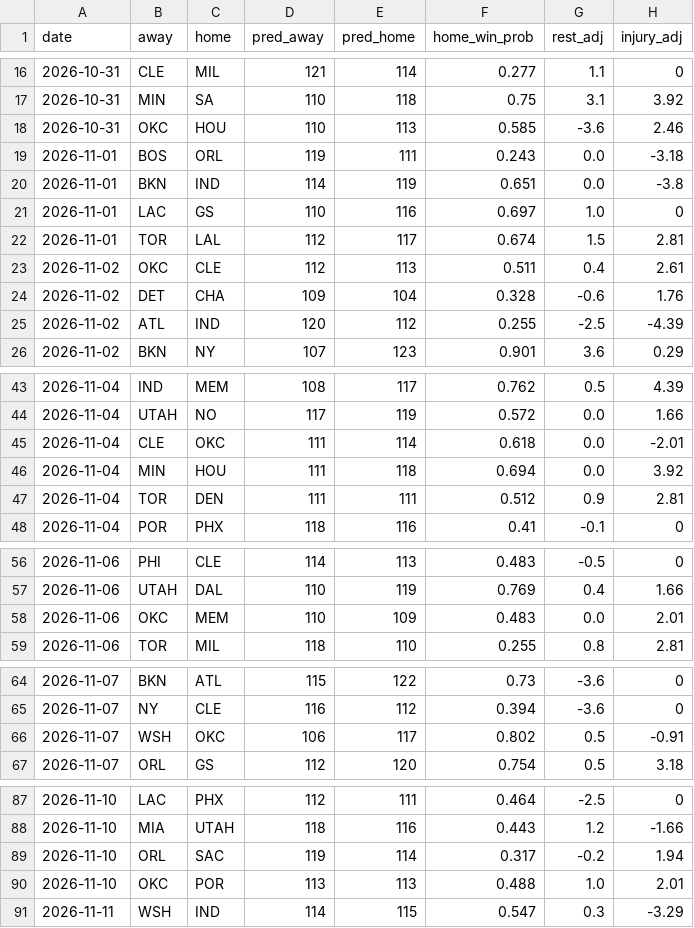
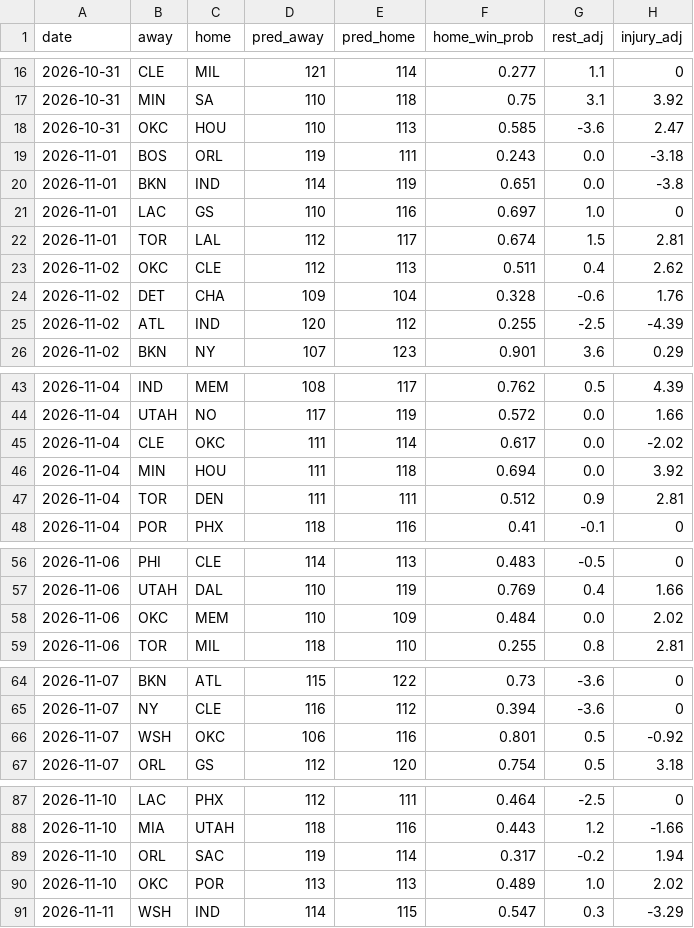
Before and after one commit to Eden1-K/NBACode, a CSV file: nba-ladder/docs/predictions.csv, drawn as a sheet; only a part is shown, gaps mark what is left out; the diff covers the shown part only.

Commit message:
Ladder update 2026-10-30

```diff
--- a/nba-ladder/docs/predictions.csv
+++ b/nba-ladder/docs/predictions.csv
@@ -17,3 +17,3 @@ date,away,home,pred_away,pred_home,home_win_prob,rest_adj,injury_adj
 2026-10-31,MIN,SA,110,118,0.75,3.1,3.92
-2026-10-31,OKC,HOU,110,113,0.585,-3.6,2.46
+2026-10-31,OKC,HOU,110,113,0.585,-3.6,2.47
 2026-11-01,BOS,ORL,119,111,0.243,0.0,-3.18
@@ -22,3 +22,3 @@ date,away,home,pred_away,pred_home,home_win_prob,rest_adj,injury_adj
 2026-11-01,TOR,LAL,112,117,0.674,1.5,2.81
-2026-11-02,OKC,CLE,112,113,0.511,0.4,2.61
+2026-11-02,OKC,CLE,112,113,0.511,0.4,2.62
 2026-11-02,DET,CHA,109,104,0.328,-0.6,1.76
@@ -44,3 +44,3 @@ date,away,home,pred_away,pred_home,home_win_prob,rest_adj,injury_adj
 2026-11-04,UTAH,NO,117,119,0.572,0.0,1.66
-2026-11-04,CLE,OKC,111,114,0.618,0.0,-2.01
+2026-11-04,CLE,OKC,111,114,0.617,0.0,-2.02
 2026-11-04,MIN,HOU,111,118,0.694,0.0,3.92
@@ -57,3 +57,3 @@ date,away,home,pred_away,pred_home,home_win_prob,rest_adj,injury_adj
 2026-11-06,UTAH,DAL,110,119,0.769,0.4,1.66
-2026-11-06,OKC,MEM,110,109,0.483,0.0,2.01
+2026-11-06,OKC,MEM,110,109,0.484,0.0,2.02
 2026-11-06,TOR,MIL,118,110,0.255,0.8,2.81
@@ -65,3 +65,3 @@ date,away,home,pred_away,pred_home,home_win_prob,rest_adj,injury_adj
 2026-11-07,NY,CLE,116,112,0.394,-3.6,0
-2026-11-07,WSH,OKC,106,117,0.802,0.5,-0.91
+2026-11-07,WSH,OKC,106,116,0.801,0.5,-0.92
 2026-11-07,ORL,GS,112,120,0.754,0.5,3.18
@@ -89,3 +89,3 @@ date,away,home,pred_away,pred_home,home_win_prob,rest_adj,injury_adj
 2026-11-10,ORL,SAC,119,114,0.317,-0.2,1.94
-2026-11-10,OKC,POR,113,113,0.488,1.0,2.01
+2026-11-10,OKC,POR,113,113,0.489,1.0,2.02
 2026-11-11,WSH,IND,114,115,0.547,0.3,-3.29
```
Also changed, not shown: 60 edited cells elsewhere in this file, 4 other files.
